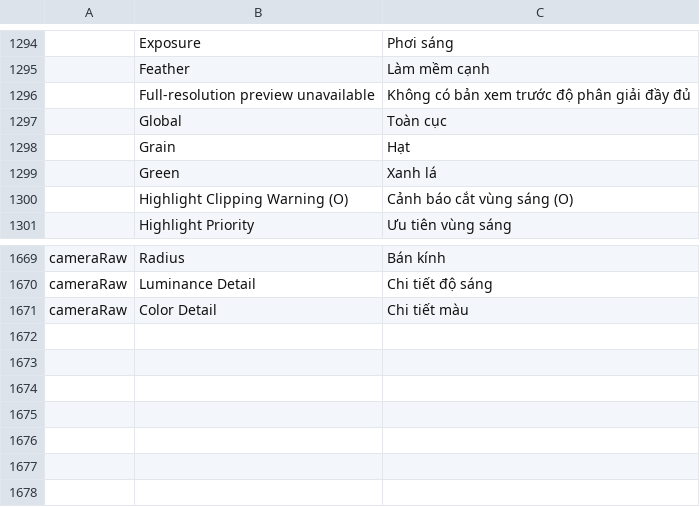
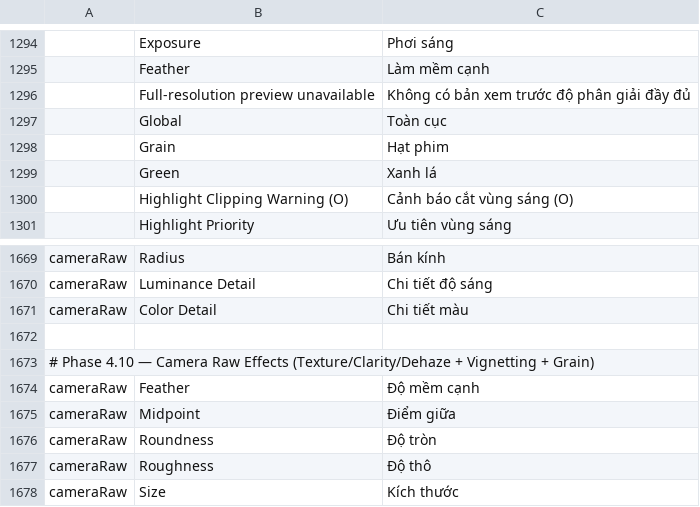
Before and after one commit to duydev/photocraft, a TSV file: crates/ui-egui/src/i18n/vi.tsv, drawn as a sheet; only a part is shown, gaps mark what is left out.

```diff
--- a/crates/ui-egui/src/i18n/vi.tsv
+++ b/crates/ui-egui/src/i18n/vi.tsv
@@ -1297,3 +1297,3 @@
 	Global	Toàn cục
-	Grain	Hạt
+	Grain	Hạt phim
 	Green	Xanh lá
@@ -1671 +1671,8 @@ cameraRaw	Luminance Detail	Chi tiết độ sáng
 cameraRaw	Color Detail	Chi tiết màu
+
+# Phase 4.10 — Camera Raw Effects (Texture/Clarity/Dehaze + Vignetting + Grain)
+cameraRaw	Feather	Độ mềm cạnh
+cameraRaw	Midpoint	Điểm giữa
+cameraRaw	Roundness	Độ tròn
+cameraRaw	Roughness	Độ thô
+cameraRaw	Size	Kích thước
```
